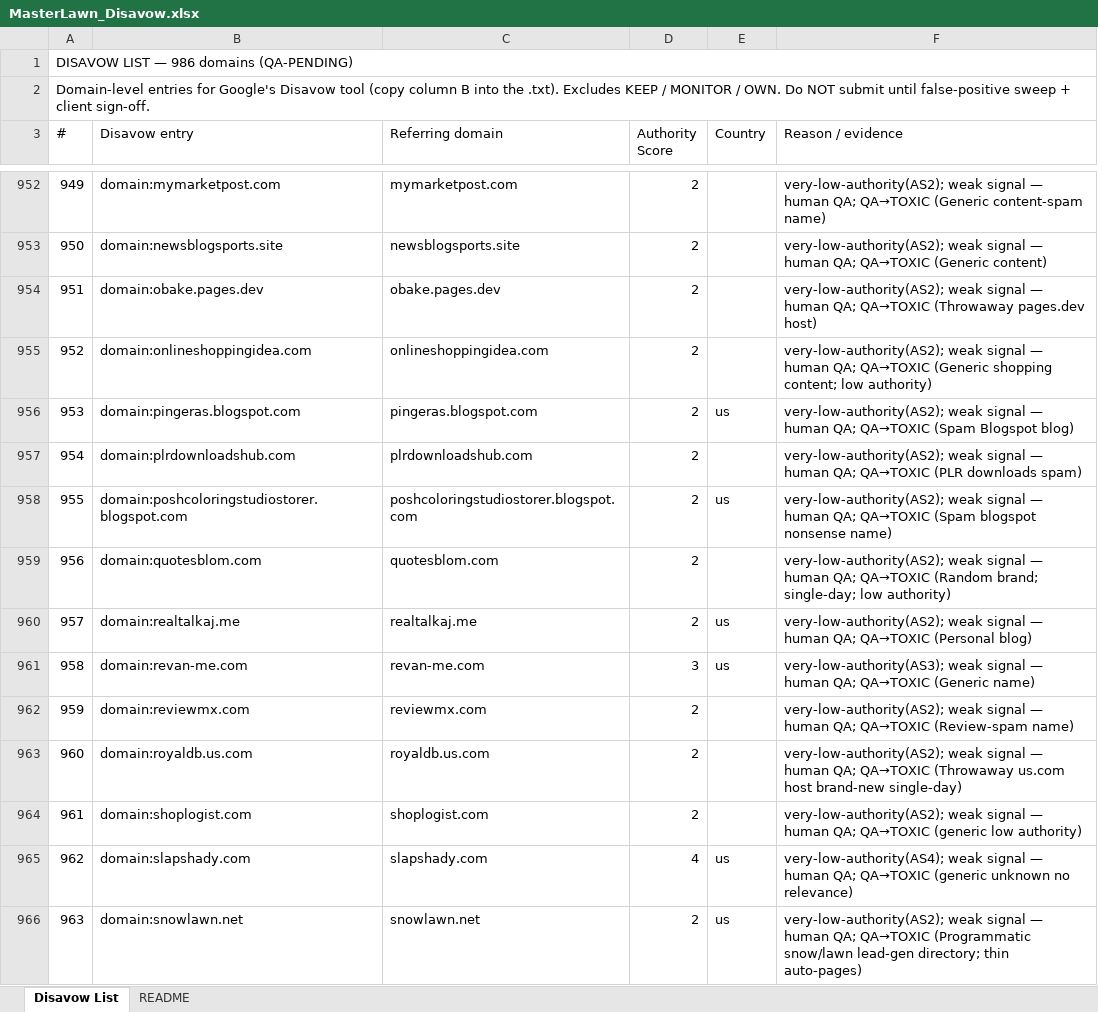
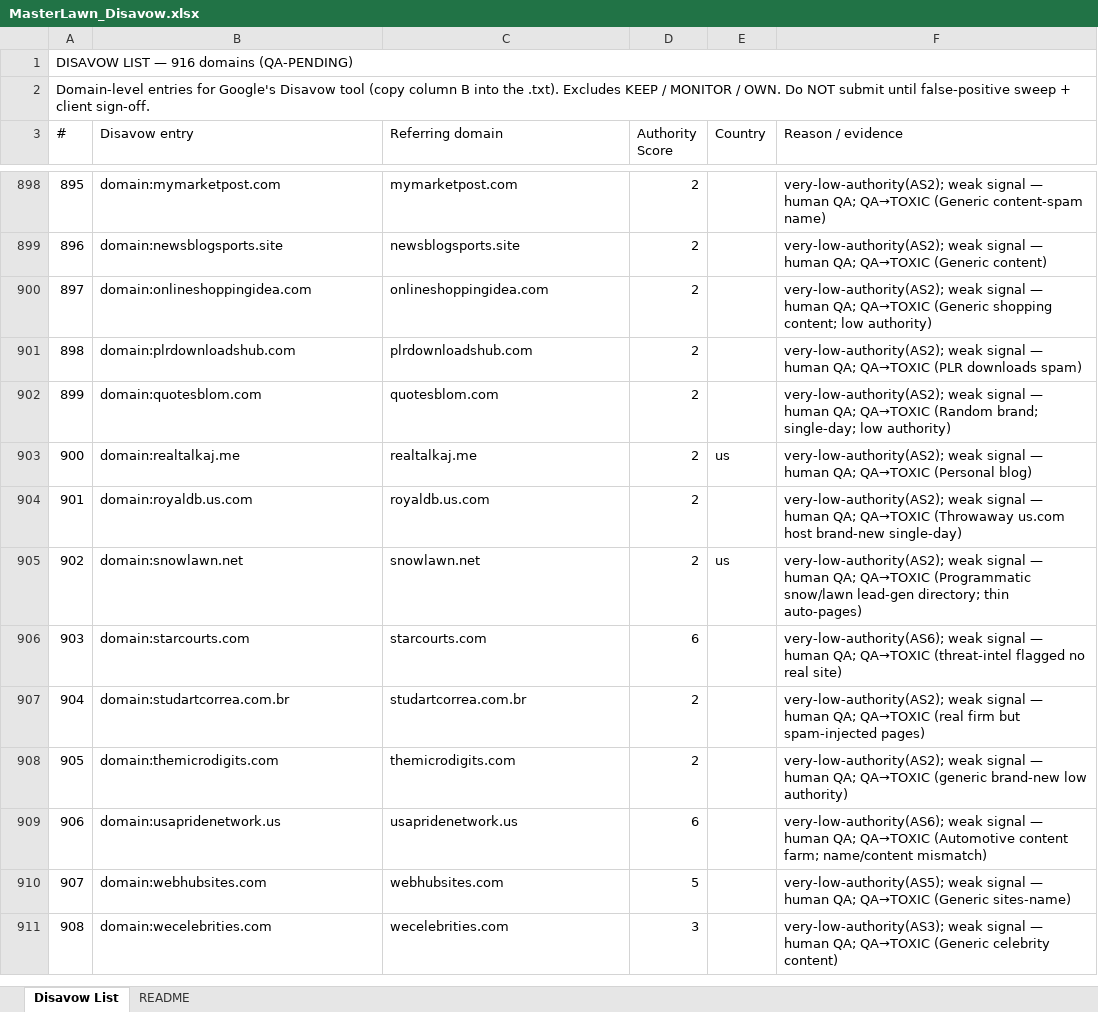
Before and after one commit to fahadahmad-ship-it/test, an Excel workbook: seo/MasterLawn_Disavow.xlsx, sheet Disavow List, drawn as a sheet; only a part is shown, gaps mark what is left out; the shorter side is filled out with more unchanged rows; values as stored, in another font and other column widths than the file's, no cell formats; the diff covers the shown part only; the diff names each change by its address in the sheet, - before the commit and + after, or states it on an @@ line.

```diff
--- a/seo/MasterLawn_Disavow.xlsx (sheet Disavow List)
+++ b/seo/MasterLawn_Disavow.xlsx (sheet Disavow List)
@@ column A (#) renumbered between rows 1 and 919 @@
-row 954: 951 | domain:obake.pages.dev | obake.pages.dev | 2 |  | very-low-authority(AS2); weak signal — human QA; QA→TOXIC (Throwaway pages.dev host)
-row 956: 953 | domain:pingeras.blogspot.com | pingeras.blogspot.com | 2 | us | very-low-authority(AS2); weak signal — human QA; QA→TOXIC (Spam Blogspot blog)
-row 958: 955 | domain:poshcoloringstudiostorer.blogspot.com | poshcoloringstudiostorer.blogspot.com | 2 | us | very-low-authority(AS2); weak signal — human QA; QA→TOXIC (Spam blogspot nonsense name)
-row 961: 958 | domain:revan-me.com | revan-me.com | 3 | us | very-low-authority(AS3); weak signal — human QA; QA→TOXIC (Generic name)
-row 962: 959 | domain:reviewmx.com | reviewmx.com | 2 |  | very-low-authority(AS2); weak signal — human QA; QA→TOXIC (Review-spam name)
-row 964: 961 | domain:shoplogist.com | shoplogist.com | 2 |  | very-low-authority(AS2); weak signal — human QA; QA→TOXIC (generic low authority)
-row 965: 962 | domain:slapshady.com | slapshady.com | 4 | us | very-low-authority(AS4); weak signal — human QA; QA→TOXIC (generic unknown no relevance)
```
Also changed, not shown: 63 removed rows elsewhere in this sheet, sheet README, cell formats, seo/MasterLawn_Backlink_Audit.xlsx, seo/MasterLawn_Baseline_Benchmark.xlsx, 4 other files.
